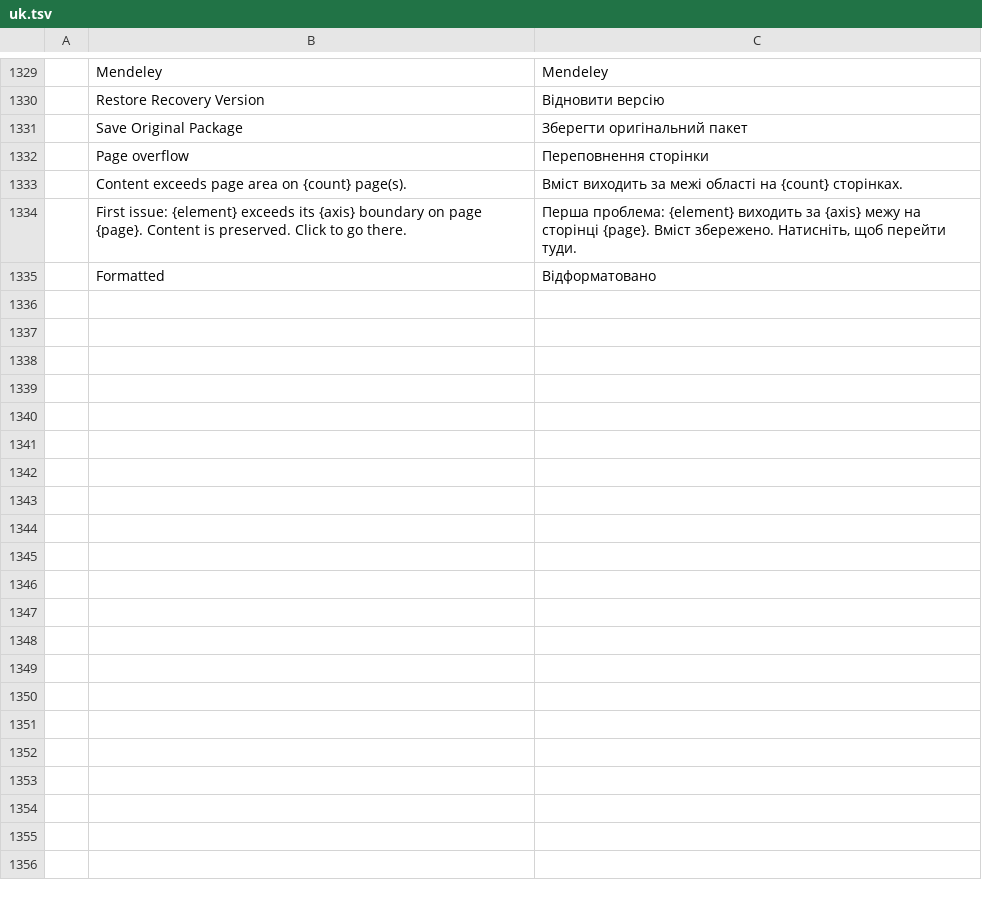
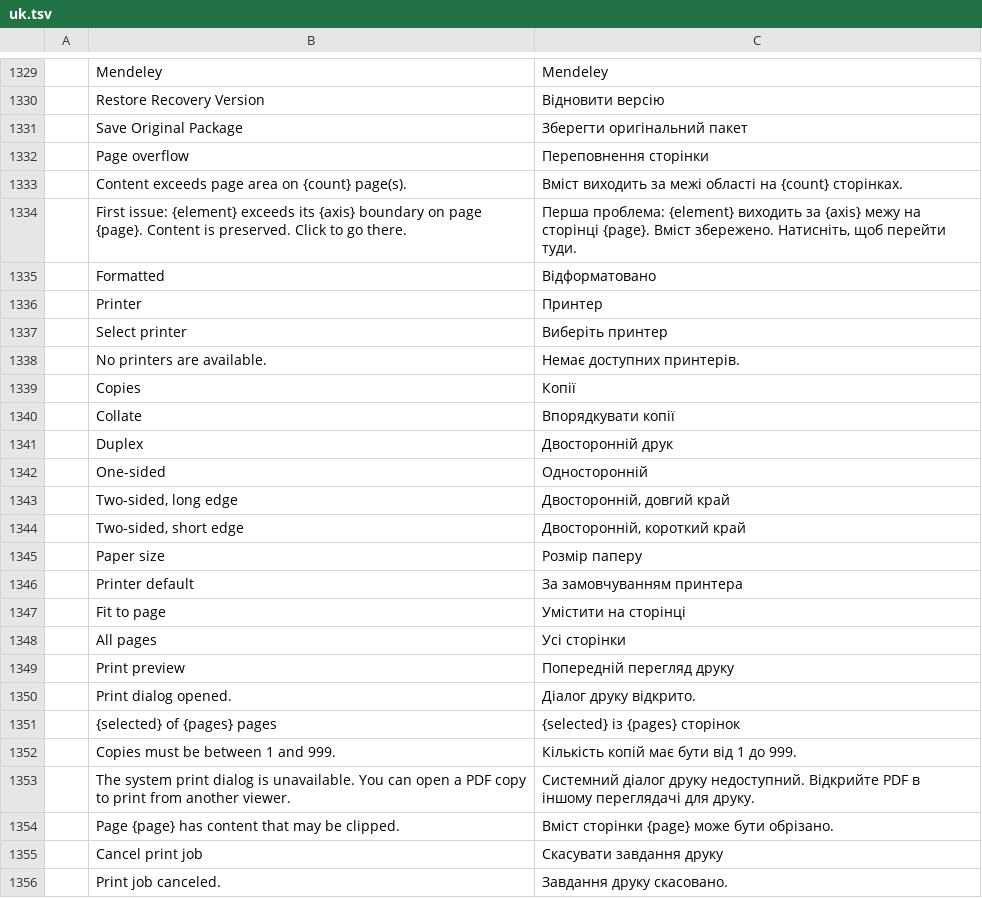
Before and after one commit to Shabirahmad427/wordcraft, a TSV file: crates/ui-egui/src/i18n/uk.tsv, drawn as a sheet; only a part is shown, gaps mark what is left out; the diff names each change by its address in the sheet, - before the commit and + after, or states it on an @@ line.

Commit message:
M5: add print preview and Linux CUPS controls

```diff
--- a/crates/ui-egui/src/i18n/uk.tsv
+++ b/crates/ui-egui/src/i18n/uk.tsv
+row 1336:  | Printer | Принтер
+row 1337:  | Select printer | Виберіть принтер
+row 1338:  | No printers are available. | Немає доступних принтерів.
+row 1339:  | Copies | Копії
+row 1340:  | Collate | Впорядкувати копії
+row 1341:  | Duplex | Двосторонній друк
+row 1342:  | One-sided | Односторонній
+row 1343:  | Two-sided, long edge | Двосторонній, довгий край
+row 1344:  | Two-sided, short edge | Двосторонній, короткий край
+row 1345:  | Paper size | Розмір паперу
+row 1346:  | Printer default | За замовчуванням принтера
+row 1347:  | Fit to page | Умістити на сторінці
+row 1348:  | All pages | Усі сторінки
+row 1349:  | Print preview | Попередній перегляд друку
+row 1350:  | Print dialog opened. | Діалог друку відкрито.
+row 1351:  | {selected} of {pages} pages | {selected} із {pages} сторінок
+row 1352:  | Copies must be between 1 and 999. | Кількість копій має бути від 1 до 999.
+row 1353:  | The system print dialog is unavailable. You can open a PDF copy to print from another viewer. | Системний діалог друку недоступний. Відкрийте PDF в іншому переглядачі для друку.
+row 1354:  | Page {page} has content that may be clipped. | Вміст сторінки {page} може бути обрізано.
+row 1355:  | Cancel print job | Скасувати завдання друку
+row 1356:  | Print job canceled. | Завдання друку скасовано.
```
Also changed, not shown: crates/ui-egui/src/i18n/es.tsv, crates/ui-egui/src/i18n/ja.tsv, 21 other files.
